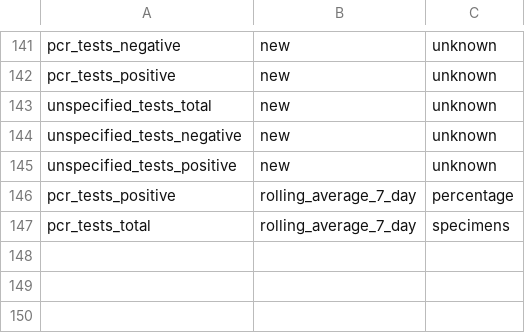
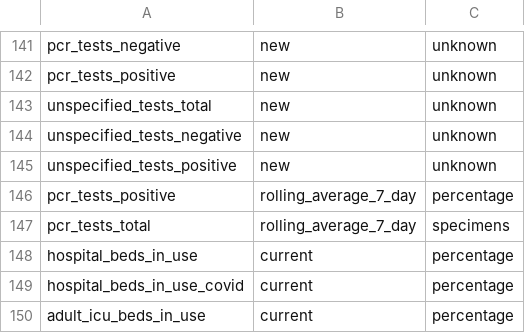
Before and after one commit to act-now-coalition/can-scrapers, a CSV file: can_tools/bootstrap_data/covid_variables.csv, drawn as a sheet; only a part is shown, gaps mark what is left out.

```diff
--- a/can_tools/bootstrap_data/covid_variables.csv
+++ b/can_tools/bootstrap_data/covid_variables.csv
@@ -147 +147,4 @@ pcr_tests_positive,rolling_average_7_day,percentage
 pcr_tests_total,rolling_average_7_day,specimens
+hospital_beds_in_use,current,percentage
+hospital_beds_in_use_covid,current,percentage
+adult_icu_beds_in_use,current,percentage
```
Also changed, not shown: 6 other files.
